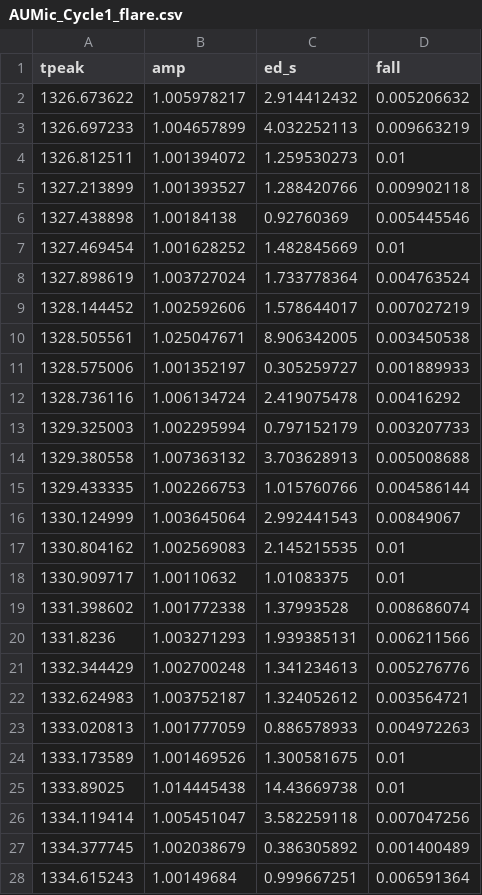
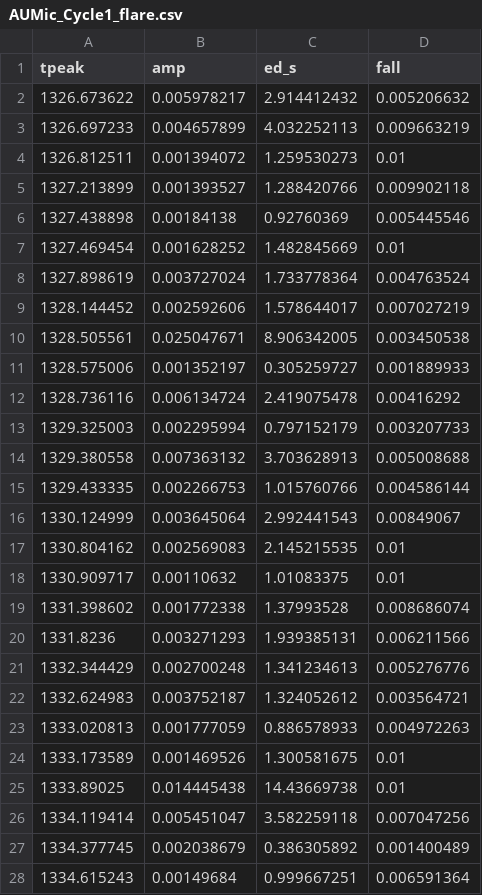
Before and after one commit to KaiIkuta/StarspotMapping, a CSV file: AUMic_Cycle1_flare.csv, drawn as a sheet; only a part is shown; the diff covers the shown part only.

```diff
--- a/AUMic_Cycle1_flare.csv
+++ b/AUMic_Cycle1_flare.csv
@@ -1,28 +1,28 @@
 tpeak,amp,ed_s,fall
-1326.673622,1.005978217,2.914412432,0.005206632
-1326.697233,1.004657899,4.032252113,0.009663219
-1326.812511,1.001394072,1.259530273,0.01
-1327.213899,1.001393527,1.288420766,0.009902118
-1327.438898,1.00184138,0.92760369,0.005445546
-1327.469454,1.001628252,1.482845669,0.01
-1327.898619,1.003727024,1.733778364,0.004763524
-1328.144452,1.002592606,1.578644017,0.007027219
-1328.505561,1.025047671,8.906342005,0.003450538
-1328.575006,1.001352197,0.305259727,0.001889933
-1328.736116,1.006134724,2.419075478,0.00416292
-1329.325003,1.002295994,0.797152179,0.003207733
-1329.380558,1.007363132,3.703628913,0.005008688
-1329.433335,1.002266753,1.015760766,0.004586144
-1330.124999,1.003645064,2.992441543,0.00849067
-1330.804162,1.002569083,2.145215535,0.01
-1330.909717,1.00110632,1.01083375,0.01
-1331.398602,1.001772338,1.37993528,0.008686074
-1331.8236,1.003271293,1.939385131,0.006211566
-1332.344429,1.002700248,1.341234613,0.005276776
-1332.624983,1.003752187,1.324052612,0.003564721
-1333.020813,1.001777059,0.886578933,0.004972263
-1333.173589,1.001469526,1.300581675,0.01
-1333.89025,1.014445438,14.43669738,0.01
-1334.119414,1.005451047,3.582259118,0.007047256
-1334.377745,1.002038679,0.386305892,0.001400489
-1334.615243,1.00149684,0.999667251,0.006591364
+1326.673622,0.005978217,2.914412432,0.005206632
+1326.697233,0.004657899,4.032252113,0.009663219
+1326.812511,0.001394072,1.259530273,0.01
+1327.213899,0.001393527,1.288420766,0.009902118
+1327.438898,0.00184138,0.92760369,0.005445546
+1327.469454,0.001628252,1.482845669,0.01
+1327.898619,0.003727024,1.733778364,0.004763524
+1328.144452,0.002592606,1.578644017,0.007027219
+1328.505561,0.025047671,8.906342005,0.003450538
+1328.575006,0.001352197,0.305259727,0.001889933
+1328.736116,0.006134724,2.419075478,0.00416292
+1329.325003,0.002295994,0.797152179,0.003207733
+1329.380558,0.007363132,3.703628913,0.005008688
+1329.433335,0.002266753,1.015760766,0.004586144
+1330.124999,0.003645064,2.992441543,0.00849067
+1330.804162,0.002569083,2.145215535,0.01
+1330.909717,0.00110632,1.01083375,0.01
+1331.398602,0.001772338,1.37993528,0.008686074
+1331.8236,0.003271293,1.939385131,0.006211566
+1332.344429,0.002700248,1.341234613,0.005276776
+1332.624983,0.003752187,1.324052612,0.003564721
+1333.020813,0.001777059,0.886578933,0.004972263
+1333.173589,0.001469526,1.300581675,0.01
+1333.89025,0.014445438,14.43669738,0.01
+1334.119414,0.005451047,3.582259118,0.007047256
+1334.377745,0.002038679,0.386305892,0.001400489
+1334.615243,0.00149684,0.999667251,0.006591364
```
Also changed, not shown: 28 edited cells elsewhere in this file, AUMic_Cycle3_flare.csv, EVLac_Cycle2_flare.csv, 2 other files.
